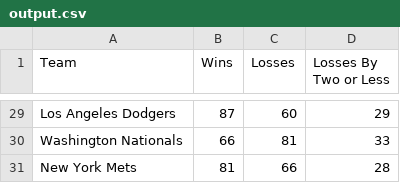
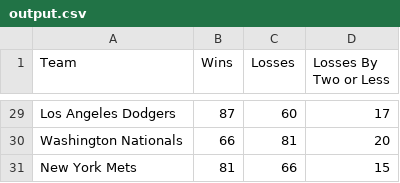
Before and after one commit to sharkeyryan/mlb-stats-api, a CSV file: output.csv, drawn as a sheet; only a part is shown, gaps mark what is left out; the diff covers the shown part only.

```diff
--- a/output.csv
+++ b/output.csv
@@ -29,3 +29,3 @@
-"Los Angeles Dodgers",87,60,29
-"Washington Nationals",66,81,33
-"New York Mets",81,66,28
+"Los Angeles Dodgers",87,60,17
+"Washington Nationals",66,81,20
+"New York Mets",81,66,15
```
Also changed, not shown: 31 edited cells elsewhere in this file, 19 other files.
